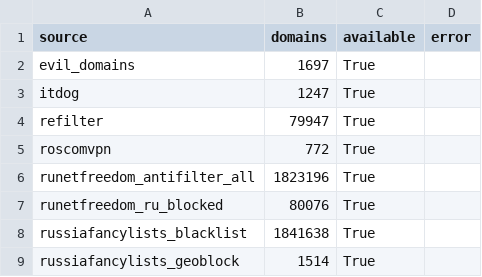
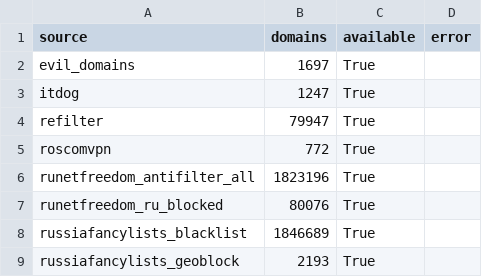
Before and after one commit to freezzz61/evil-domains, a CSV file: output/comparison/source-statistics.csv, drawn as a sheet.

```diff
--- a/output/comparison/source-statistics.csv
+++ b/output/comparison/source-statistics.csv
@@ -7,3 +7,3 @@ runetfreedom_antifilter_all,1823196,True,
 runetfreedom_ru_blocked,80076,True,
-russiafancylists_blacklist,1841638,True,
-russiafancylists_geoblock,1514,True,
+russiafancylists_blacklist,1846689,True,
+russiafancylists_geoblock,2193,True,
```
Also changed, not shown: output/comparison/pairwise-overlap.csv, 10 other files.
